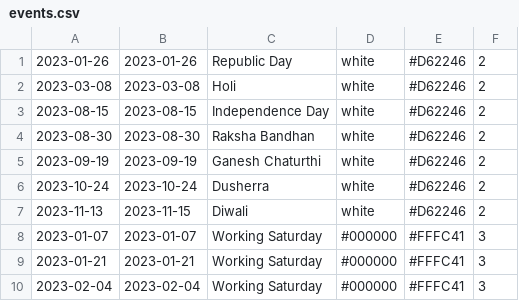
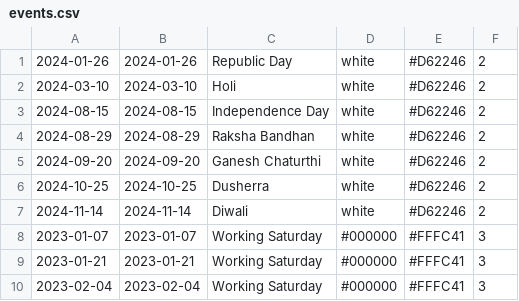
Before and after one commit to priyanshiisingh/PHPcalendar, a CSV file: events.csv, drawn as a sheet; only a part is shown.

```diff
--- a/events.csv
+++ b/events.csv
@@ -1,8 +1,8 @@
-2023-01-26,2023-01-26,Republic Day,white,#D62246,2
-2023-03-08,2023-03-08,Holi,white,#D62246,2
-2023-08-15,2023-08-15,Independence Day,white,#D62246,2
-2023-08-30,2023-08-30,Raksha Bandhan,white,#D62246,2
-2023-09-19,2023-09-19,Ganesh Chaturthi,white,#D62246,2
-2023-10-24,2023-10-24,Dusherra,white,#D62246,2
-2023-11-13,2023-11-15,Diwali,white,#D62246,2
+2024-01-26,2024-01-26,Republic Day,white,#D62246,2
+2024-03-10,2024-03-10,Holi,white,#D62246,2
+2024-08-15,2024-08-15,Independence Day,white,#D62246,2
+2024-08-29,2024-08-29,Raksha Bandhan,white,#D62246,2
+2024-09-20,2024-09-20,Ganesh Chaturthi,white,#D62246,2
+2024-10-25,2024-10-25,Dusherra,white,#D62246,2
+2024-11-14,2024-11-14,Diwali,white,#D62246,2
 2023-01-07,2023-01-07,Working Saturday,#000000,#FFFC41,3
```
Also changed, not shown: holidays.csv, 3 other files.
